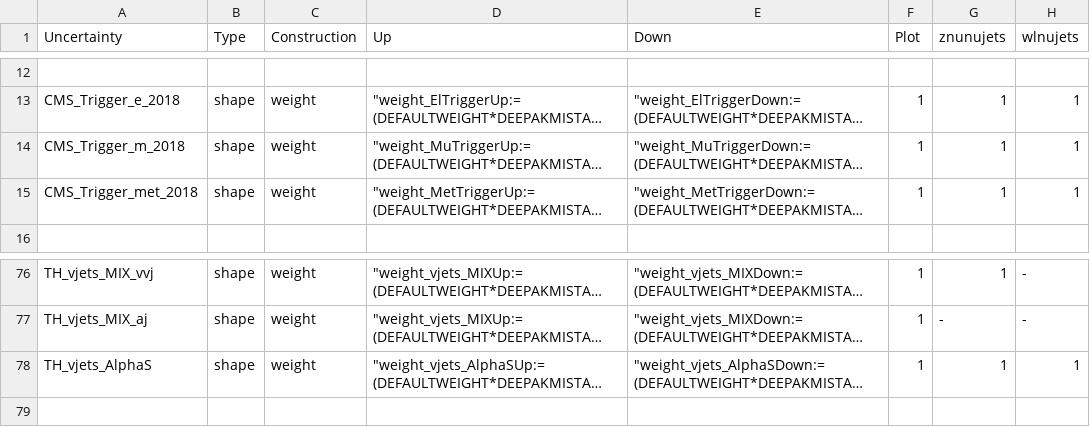
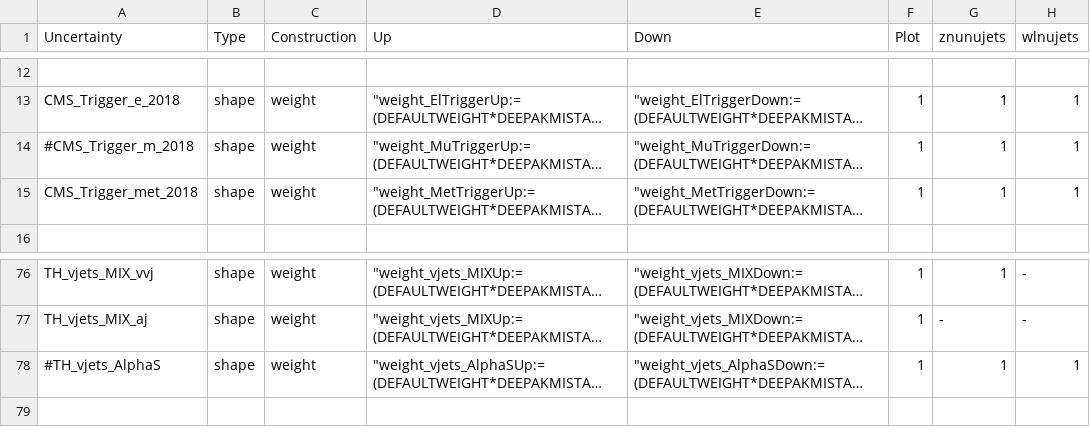
Before and after one commit to kit-cn-cms/pyroot-plotscripts, a CSV file: configs/Monotop/systematics_2018.csv, drawn as a sheet; only a part is shown, gaps mark what is left out; long unchanged cells end in …; the diff names each change by its address in the sheet, - before the commit and + after, or states it on an @@ line.

Commit message:
push recent changes regarding sync configs

```diff
--- a/configs/Monotop/systematics_2018.csv
+++ b/configs/Monotop/systematics_2018.csv
-A14 (Uncertainty): CMS_Trigger_m_2018
+A14 (Uncertainty): #CMS_Trigger_m_2018
-A78 (Uncertainty): TH_vjets_AlphaS
+A78 (Uncertainty): #TH_vjets_AlphaS
```
Also changed, not shown: 3 other files.
